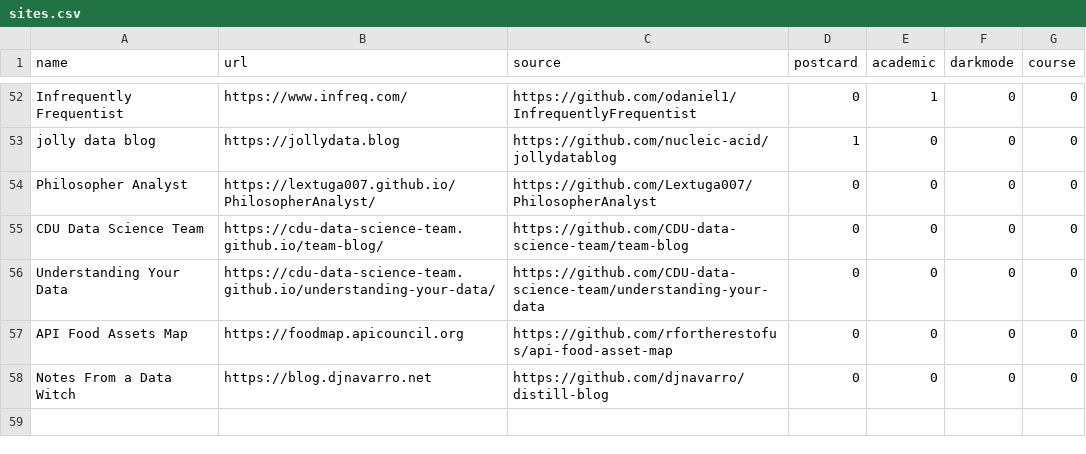
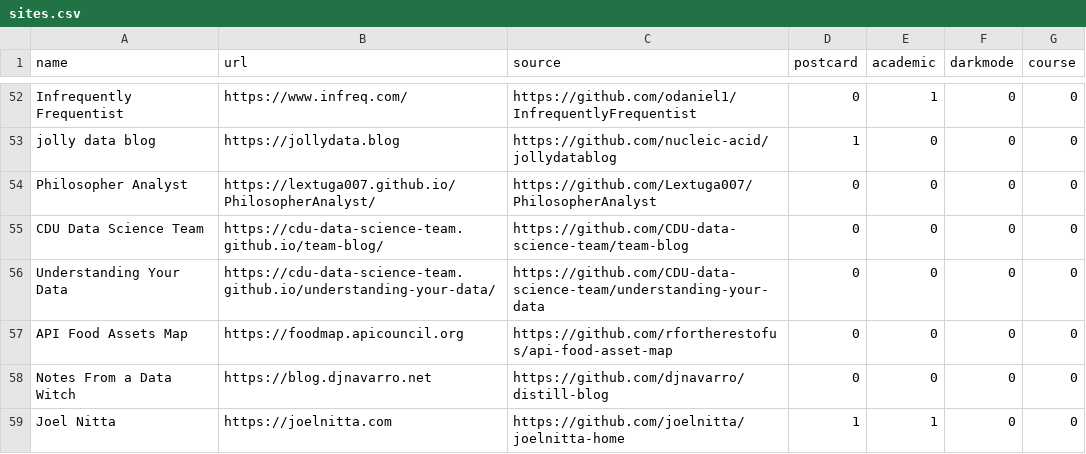
Before and after one commit to jhelvy/distillery, a CSV file: sites.csv, drawn as a sheet; only a part is shown, gaps mark what is left out.

Commit message:
Added Joel Nitta's site to the showcase, see #72

```diff
--- a/sites.csv
+++ b/sites.csv
@@ -58 +58,2 @@ API Food Assets Map,https://foodmap.apicouncil.org,https://github.com/rfortheres
 Notes From a Data Witch,https://blog.djnavarro.net,https://github.com/djnavarro/distill-blog,0,0,0,0
+Joel Nitta,https://joelnitta.com,https://github.com/joelnitta/joelnitta-home,1,1,0,0
```
